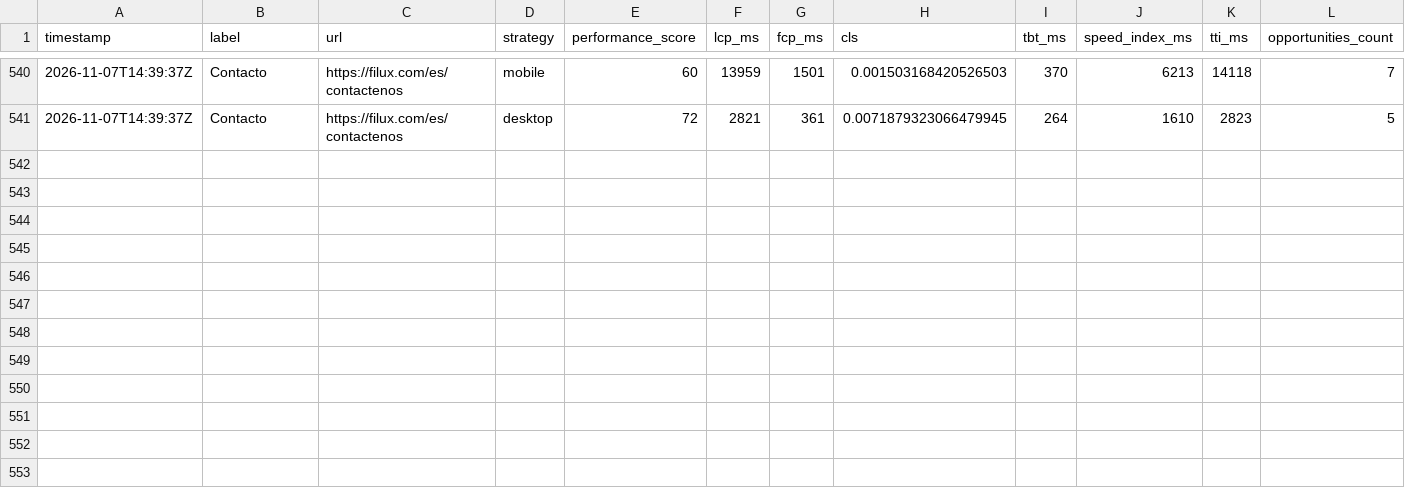
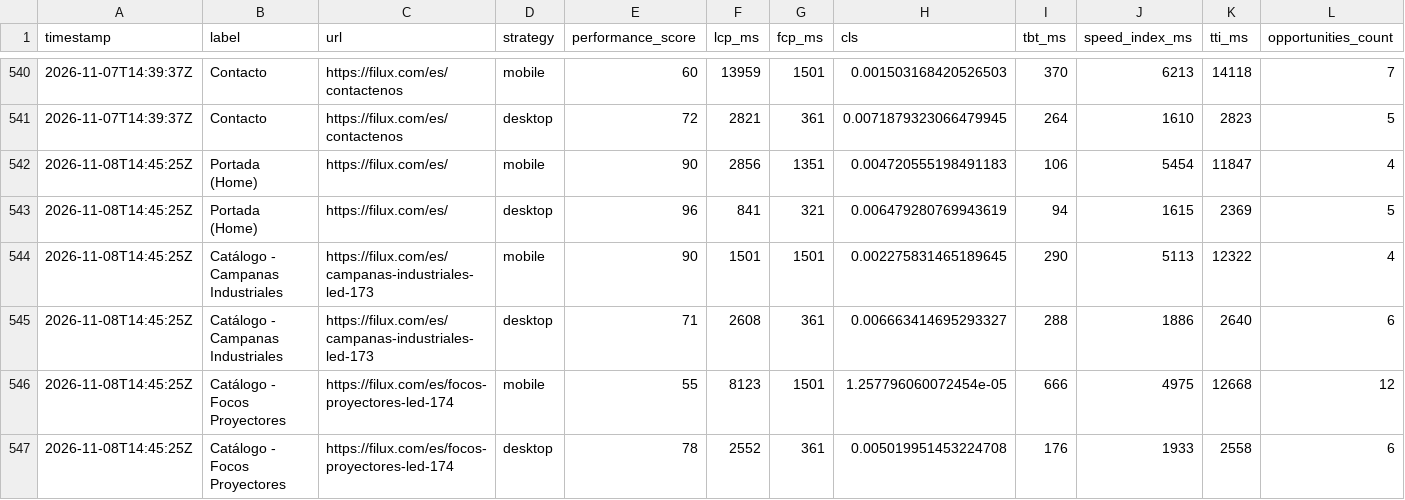
Before and after one commit to FiluxLighting/PageSpeed-Monitor, a CSV file: data/history.csv, drawn as a sheet; only a part is shown, gaps mark what is left out; rows hold the shown columns only; the diff covers the shown part only; the diff names each change by its address in the sheet, - before the commit and + after, or states it on an @@ line.

```diff
--- a/data/history.csv
+++ b/data/history.csv
+row 542: 2026-11-08T14:45:25Z | Portada (Home) | https://filux.com/es/ | mobile | 90 | 2856 | 1351 | 0.004720555198491183 | 106 | 5454 | 11847 | 4
+row 543: 2026-11-08T14:45:25Z | Portada (Home) | https://filux.com/es/ | desktop | 96 | 841 | 321 | 0.006479280769943619 | 94 | 1615 | 2369 | 5
+row 544: 2026-11-08T14:45:25Z | Catálogo - Campanas Industriales | https://filux.com/es/campanas-industriales-led-173 | mobile | 90 | 1501 | 1501 | 0.002275831465189645 | 290 | 5113 | 12322 | 4
+row 545: 2026-11-08T14:45:25Z | Catálogo - Campanas Industriales | https://filux.com/es/campanas-industriales-led-173 | desktop | 71 | 2608 | 361 | 0.006663414695293327 | 288 | 1886 | 2640 | 6
+row 546: 2026-11-08T14:45:25Z | Catálogo - Focos Proyectores | https://filux.com/es/focos-proyectores-led-174 | mobile | 55 | 8123 | 1501 | 1.257796060072454e-05 | 666 | 4975 | 12668 | 12
+row 547: 2026-11-08T14:45:25Z | Catálogo - Focos Proyectores | https://filux.com/es/focos-proyectores-led-174 | desktop | 78 | 2552 | 361 | 0.005019951453224708 | 176 | 1933 | 2558 | 6
```
Also changed, not shown: 6 added rows elsewhere in this file, 3 other files.
